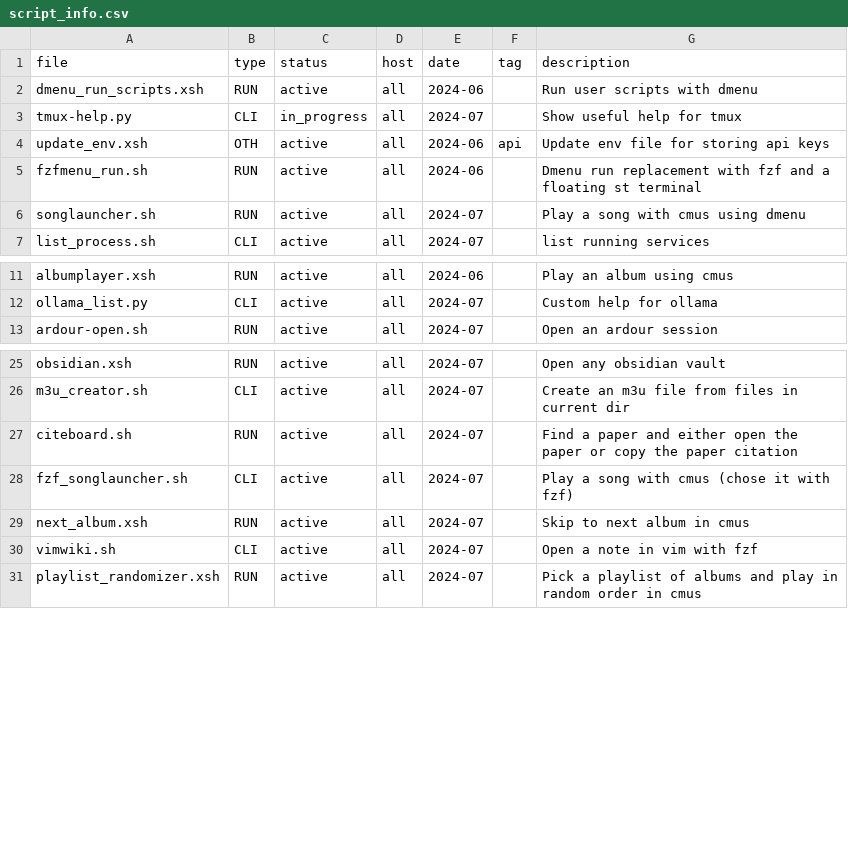
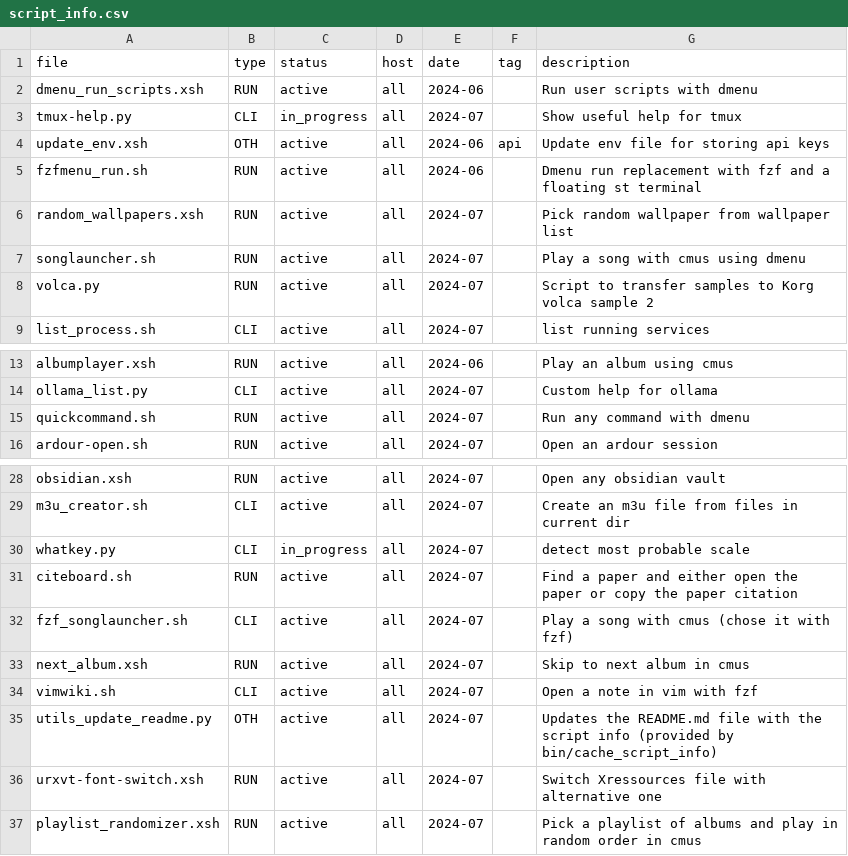
Before and after one commit to matias-ceau/scripts, a CSV file: data/script_info.csv, drawn as a sheet; only a part is shown, gaps mark what is left out; the diff names each change by its address in the sheet, - before the commit and + after, or states it on an @@ line.

Commit message:
README

```diff
--- a/data/script_info.csv
+++ b/data/script_info.csv
+row 6: random_wallpapers.xsh | RUN | active | all | 2024-07 |  | Pick random wallpaper from wallpaper list
+row 8: volca.py | RUN | active | all | 2024-07 |  | Script to transfer samples to Korg volca sample 2
+row 15: quickcommand.sh | RUN | active | all | 2024-07 |  | Run any command with dmenu
+row 30: whatkey.py | CLI | in_progress | all | 2024-07 |  | detect most probable scale
+row 35: utils_update_readme.py | OTH | active | all | 2024-07 |  | Updates the README.md file with the script info (provided by bin/cache_script_info)
+row 36: urxvt-font-switch.xsh | RUN | active | all | 2024-07 |  | Switch Xressources file with alternative one
```
Also changed, not shown: 2 other files.
